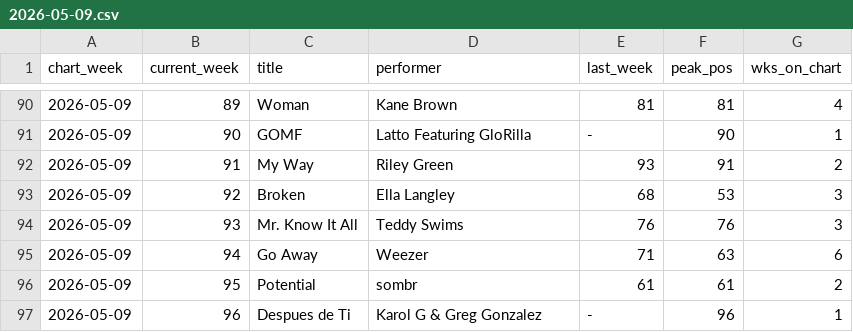
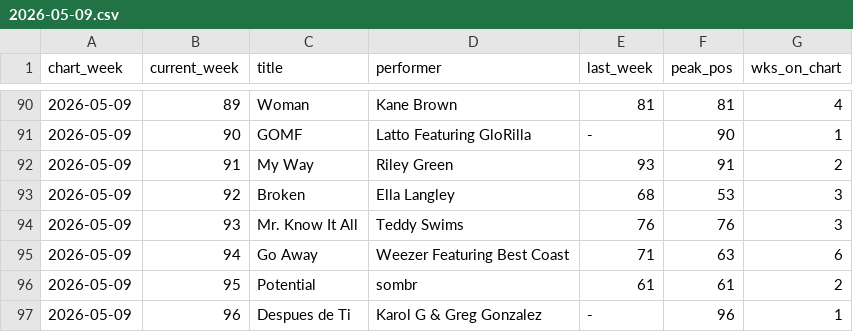
Before and after one commit to cbenoit2/billboard-data, a CSV file: data-scraped/hot-100/2026/2026-05-09.csv, drawn as a sheet; only a part is shown, gaps mark what is left out.

Commit message:
At least one chart scraped and saved!

```diff
--- a/data-scraped/hot-100/2026/2026-05-09.csv
+++ b/data-scraped/hot-100/2026/2026-05-09.csv
@@ -94,3 +94,3 @@ chart_week,current_week,title,performer,last_week,peak_pos,wks_on_chart
 2026-05-09,93,Mr. Know It All,Teddy Swims,76,76,3
-2026-05-09,94,Go Away,Weezer,71,63,6
+2026-05-09,94,Go Away,Weezer Featuring Best Coast,71,63,6
 2026-05-09,95,Potential,sombr,61,61,2
```
